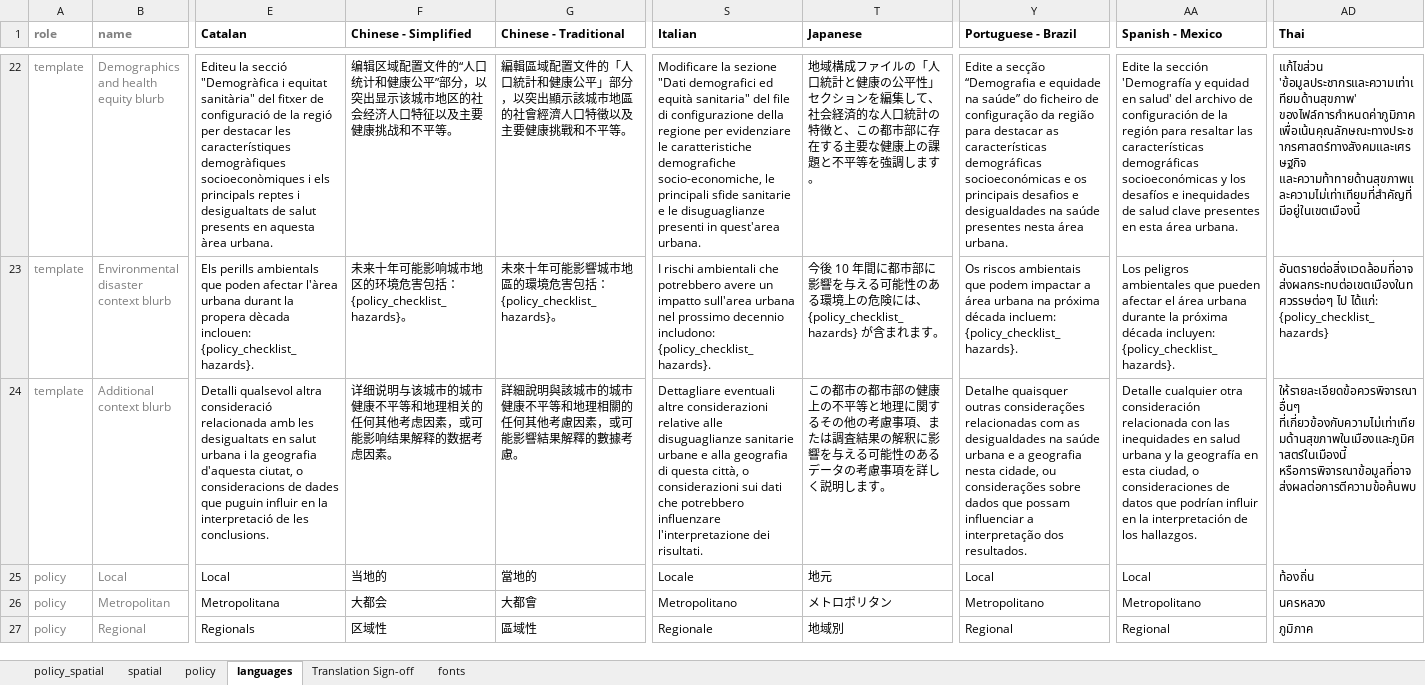
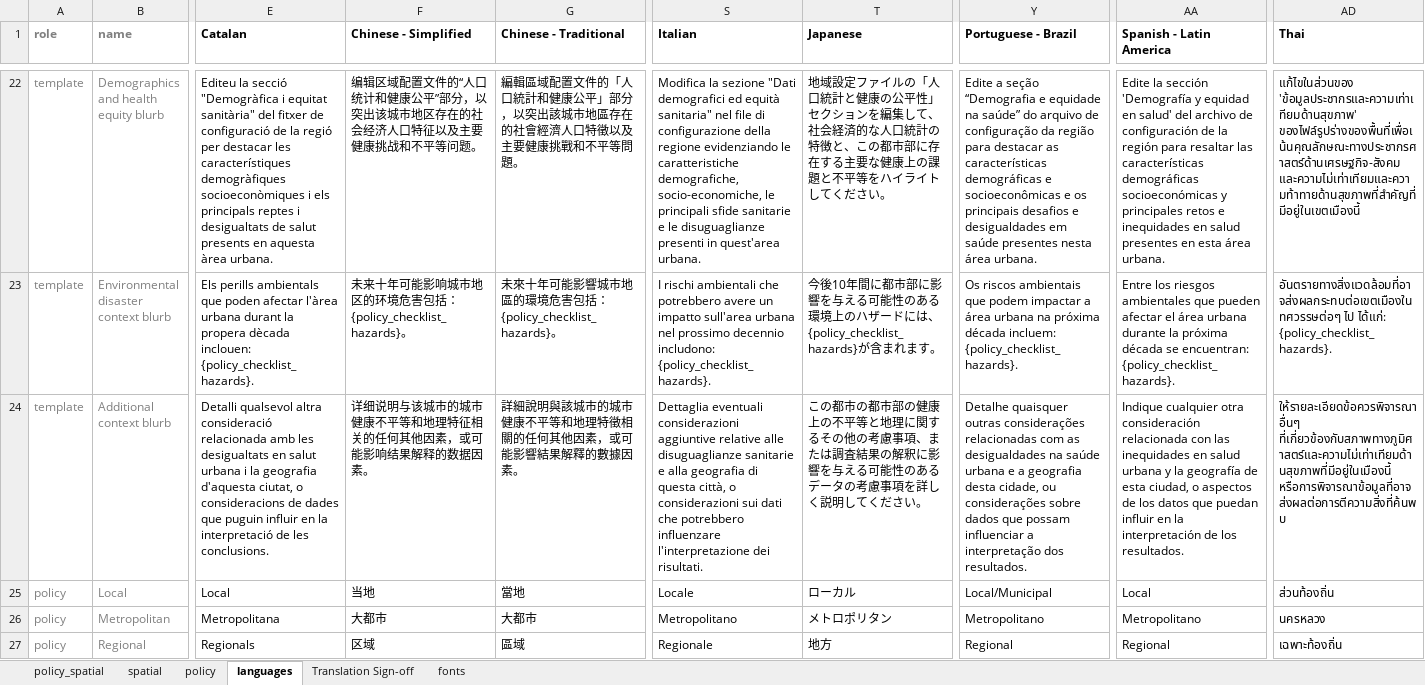
Before and after one commit to healthysustainablecities/global-indicators, an Excel workbook: process/configuration/templates/_report_configuration.xlsx, sheet languages, drawn as a sheet; only a part is shown, gaps mark what is left out; values as stored, in another font and other column widths than the file's, no borders; conditional formats not drawn; the diff covers the shown part only; the diff names each change by its address in the sheet, - before the commit and + after, or states it on an @@ line.

```diff
--- a/process/configuration/templates/_report_configuration.xlsx (sheet languages)
+++ b/process/configuration/templates/_report_configuration.xlsx (sheet languages)
-AA1: Spanish - Mexico
+AA1: Spanish - Latin America
-F22 (Chinese - Simplified): …，以突出显示该城市地区的社会经济人口特征以及主要健康挑战和不平等。
+F22 (Chinese - Simplified): …，以突出该城市地区存在的社会经济人口特征以及主要健康挑战和不平等问题。
-G22 (Chinese - Traditional): …，以突出顯示該城市地區的社會經濟人口特徵以及主要健康挑戰和不平等。
+G22 (Chinese - Traditional): …，以突出該城市地區存在的社會經濟人口特徵以及主要健康挑戰和不平等問題。
-S22 (Italian): Modificare la sezione "Dati demografici ed equità sanitaria" del file di configurazione della regione per evidenziare le caratteristiche demografiche socio-economiche, le…
+S22 (Italian): Modifica la sezione "Dati demografici ed equità sanitaria" nel file di configurazione della regione evidenziando le caratteristiche demografiche, socio-economiche, le…
-T22 (Japanese): 地域構成ファイルの「人口統計と健康の公平性」セクションを編集して、社会経済的な人口統計の特徴と、この都市部に存在する主要な健康上の課題と不平等を強調します。
+T22 (Japanese): 地域設定ファイルの「人口統計と健康の公平性」セクションを編集して、社会経済的な人口統計の特徴と、この都市部に存在する主要な健康上の課題と不平等をハイライトしてください。
-Y22 (Portuguese - Brazil): Edite a secção “Demografia e equidade na saúde” do ficheiro de configuração da região para destacar as características demográficas socioeconómicas e os principais desafios e desigualdades na saúde presentes…
+Y22 (Portuguese - Brazil): Edite a seção “Demografia e equidade na saúde” do arquivo de configuração da região para destacar as características demográficas e socioeconômicas e os principais desafios e desigualdades em saúde presentes…
-AA22 (Spanish - Latin America): …socioeconómicas y los desafíos e inequidades de salud clave presentes en…
+AA22 (Spanish - Latin America): …socioeconómicas y principales retos e inequidades en salud presentes en…
-AD22 (Thai): แก้ไขส่วน 'ข้อมูลประชากรและความเท่าเทียมด้านสุขภาพ' ของไฟล์การกำหนดค่าภูมิภาคเพื่อเน้นคุณลักษณะทางประชากรศาสตร์ทางสังคมและเศรษฐกิจ และความท้าทายด้านสุขภาพและความไม่เท่าเทียมที่สำคัญที่มีอยู่ในเขตเมืองนี้
+AD22 (Thai): แก้ไขในส่วนของ 'ข้อมูลประชากรและความเท่าเทียมด้านสุขภาพ' ของไฟล์รูปร่างของพื้นที่เพื่อเน้นคุณลักษณะทางประชากรศาสตร์ด้านเศรษฐกิจ-สังคม และความไม่เท่าเทียมและความท้าทายด้านสุขภาพที่สำคัญที่มีอยู่ในเขตเมืองนี้
-T23 (Japanese): 今後 10 年間に都市部に影響を与える可能性のある環境上の危険には、{policy_checklist_hazards}…
+T23 (Japanese): 今後10年間に都市部に影響を与える可能性のある環境上のハザードには、{policy_checklist_hazards}…
-AA23 (Spanish - Latin America): Los peligros ambientales que pueden afectar el área urbana durante la próxima década incluyen: {policy_checklist_hazards}.
+AA23 (Spanish - Latin America): Entre los riesgos ambientales que pueden afectar el área urbana durante la próxima década se encuentran: {policy_checklist_hazards}.
-AD23 (Thai): อันตรายต่อสิ่งแวดล้อมที่อาจส่งผลกระทบต่อเขตเมืองในทศวรรษต่อๆ ไป ได้แก่: {policy_checklist_hazards}
+AD23 (Thai): อันตรายทางสิ่งแวดล้อมที่อาจส่งผลกระทบต่อเขตเมืองในทศวรรษต่อๆ ไป ได้แก่: {policy_checklist_hazards}.
-F24 (Chinese - Simplified): …等和地理相关的任何其他考虑因素，或可能影响结果解释的数据考虑因素。
+F24 (Chinese - Simplified): …等和地理特征相关的任何其他因素，或可能影响结果解释的数据因素。
-G24 (Chinese - Traditional): …等和地理相關的任何其他考慮因素，或可能影響結果解釋的數據考慮。
+G24 (Chinese - Traditional): …等和地理特徵相關的任何其他因素，或可能影響結果解釋的數據因素。
-S24 (Italian): Dettagliare eventuali altre considerazioni relative alle disuguaglianze sanitarie urbane e alla…
+S24 (Italian): Dettaglia eventuali considerazioni aggiuntive relative alle disuguaglianze sanitarie e alla…
-T24 (Japanese): …く説明します。
+T24 (Japanese): …く説明してください。
-Y24 (Portuguese - Brazil): …a geografia nesta cidade, ou…
+Y24 (Portuguese - Brazil): …a geografia desta cidade, ou…
-AA24 (Spanish - Latin America): Detalle cualquier otra consideración relacionada con las inequidades en salud urbana y la geografía en esta ciudad, o consideraciones de datos que podrían influir en la interpretación de los hallazgos.
+AA24 (Spanish - Latin America): Indique cualquier otra consideración relacionada con las inequidades en salud urbana y la geografía de esta ciudad, o aspectos de los datos que puedan influir en la interpretación de los resultados.
-AD24 (Thai): ให้รายละเอียดข้อควรพิจารณาอื่นๆ ที่เกี่ยวข้องกับความไม่เท่าเทียมด้านสุขภาพในเมืองและภูมิศาสตร์ในเมืองนี้ หรือการพิจารณาข้อมูลที่อาจส่งผลต่อการตีความข้อค้นพบ
+AD24 (Thai): ให้รายละเอียดข้อควรพิจารณาอื่นๆ ที่เกี่ยวข้องกับสภาพทางภูมิศาสตร์และความไม่เท่าเทียมด้านสุขภาพที่มีอยู่ในเมืองนี้ หรือการพิจารณาข้อมูลที่อาจส่งผลต่อการตีความสิ่งที่ค้นพบ
-F25 (Chinese - Simplified): 当地的
+F25 (Chinese - Simplified): 当地
-G25 (Chinese - Traditional): 當地的
+G25 (Chinese - Traditional): 當地
-T25 (Japanese): 地元
+T25 (Japanese): ローカル
-Y25 (Portuguese - Brazil): Local
+Y25 (Portuguese - Brazil): Local/Municipal
-AD25 (Thai): ท้องถิ่น
+AD25 (Thai): ส่วนท้องถิ่น
-F26 (Chinese - Simplified): 大都会
+F26 (Chinese - Simplified): 大都市
-G26 (Chinese - Traditional): 大都會
+G26 (Chinese - Traditional): 大都市
-F27 (Chinese - Simplified): 区域性
+F27 (Chinese - Simplified): 区域
-G27 (Chinese - Traditional): 區域性
+G27 (Chinese - Traditional): 區域
-T27 (Japanese): 地域別
+T27 (Japanese): 地方
-AD27 (Thai): ภูมิภาค
+AD27 (Thai): เฉพาะท้องถิ่น
```
Also changed, not shown: 457 edited cells elsewhere in this sheet, sheet spatial.
